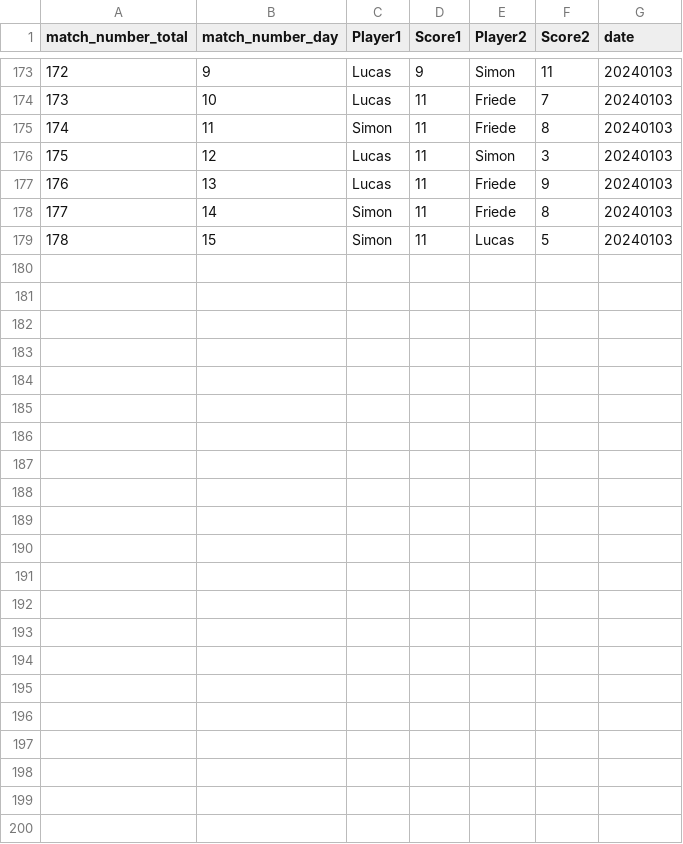
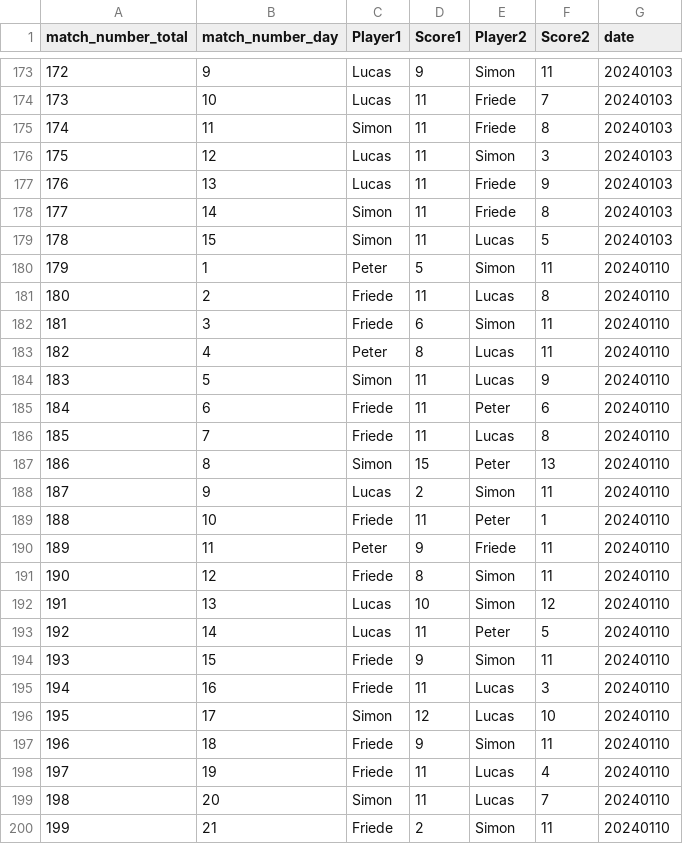
Before and after one commit to luchaf/squashextreme, a CSV file: match_results/squash.csv, drawn as a sheet; only a part is shown, gaps mark what is left out; the diff names each change by its address in the sheet, - before the commit and + after, or states it on an @@ line.

Commit message:
new matches

```diff
--- a/match_results/squash.csv
+++ b/match_results/squash.csv
+row 180: 179 | 1 | Peter | 5 | Simon | 11 | 20240110
+row 181: 180 | 2 | Friede | 11 | Lucas | 8 | 20240110
+row 182: 181 | 3 | Friede | 6 | Simon | 11 | 20240110
+row 183: 182 | 4 | Peter | 8 | Lucas | 11 | 20240110
+row 184: 183 | 5 | Simon | 11 | Lucas | 9 | 20240110
+row 185: 184 | 6 | Friede | 11 | Peter | 6 | 20240110
+row 186: 185 | 7 | Friede | 11 | Lucas | 8 | 20240110
+row 187: 186 | 8 | Simon | 15 | Peter | 13 | 20240110
+row 188: 187 | 9 | Lucas | 2 | Simon | 11 | 20240110
+row 189: 188 | 10 | Friede | 11 | Peter | 1 | 20240110
+row 190: 189 | 11 | Peter | 9 | Friede | 11 | 20240110
+row 191: 190 | 12 | Friede | 8 | Simon | 11 | 20240110
+row 192: 191 | 13 | Lucas | 10 | Simon | 12 | 20240110
+row 193: 192 | 14 | Lucas | 11 | Peter | 5 | 20240110
+row 194: 193 | 15 | Friede | 9 | Simon | 11 | 20240110
+row 195: 194 | 16 | Friede | 11 | Lucas | 3 | 20240110
+row 196: 195 | 17 | Simon | 12 | Lucas | 10 | 20240110
+row 197: 196 | 18 | Friede | 9 | Simon | 11 | 20240110
+row 198: 197 | 19 | Friede | 11 | Lucas | 4 | 20240110
+row 199: 198 | 20 | Simon | 11 | Lucas | 7 | 20240110
+row 200: 199 | 21 | Friede | 2 | Simon | 11 | 20240110
```
